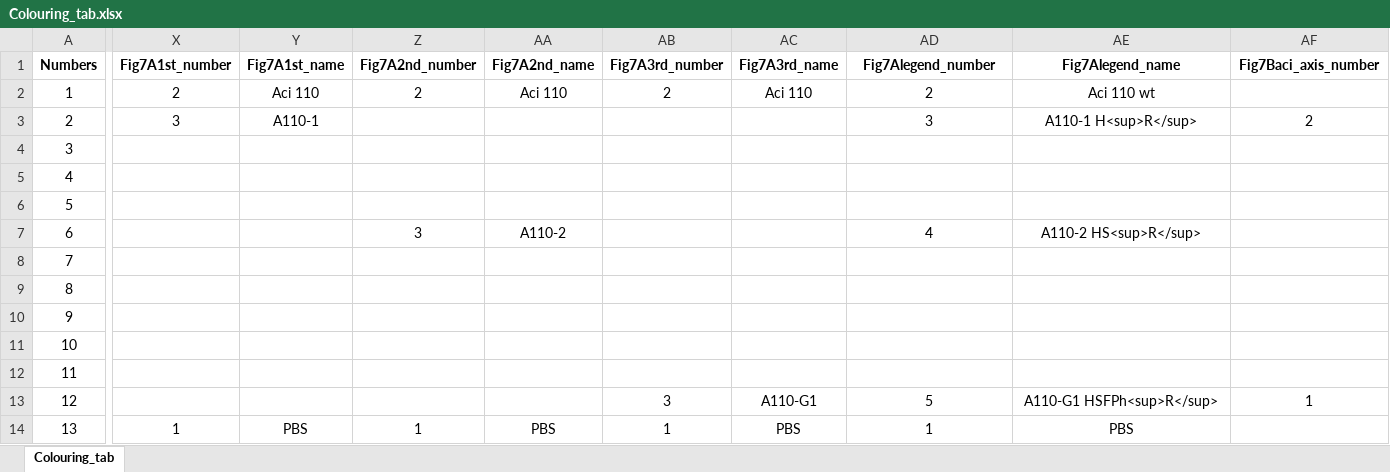
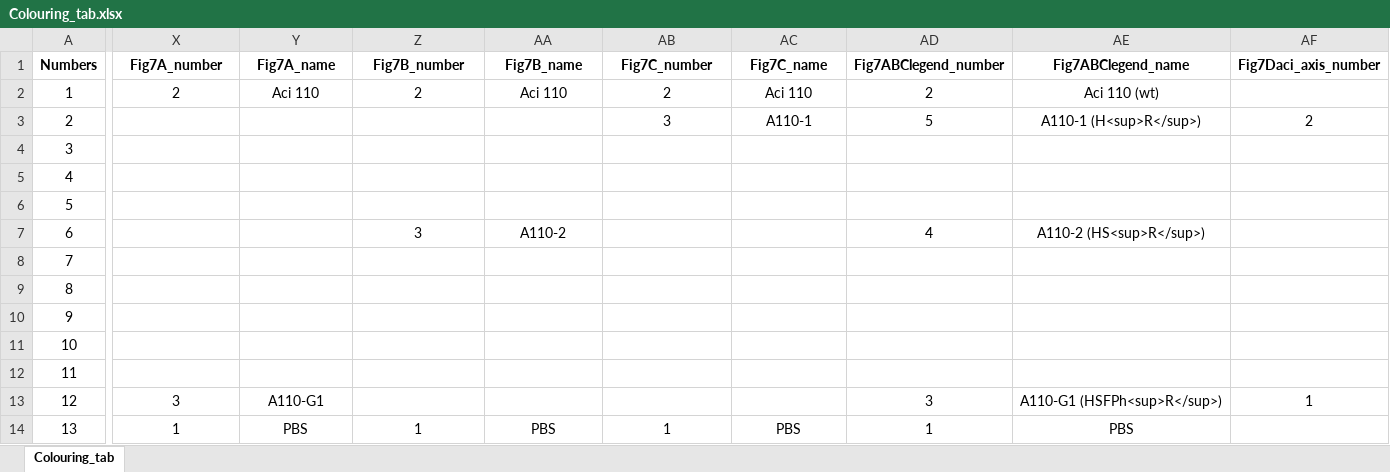
Before and after one commit to barizona/Aci_project_scripts, an Excel workbook: Colouring_tab.xlsx, sheet Colouring_tab, drawn as a sheet; only a part is shown, gaps mark what is left out; values as stored, in another font and other column widths than the file's, no borders; the diff covers the shown part only; the diff names each change by its address in the sheet, - before the commit and + after, or states it on an @@ line.

```diff
--- a/Colouring_tab.xlsx (sheet Colouring_tab)
+++ b/Colouring_tab.xlsx (sheet Colouring_tab)
-X1: Fig7A1st_number
+X1: Fig7A_number
-Y1: Fig7A1st_name
+Y1: Fig7A_name
-Z1: Fig7A2nd_number
+Z1: Fig7B_number
-AA1: Fig7A2nd_name
+AA1: Fig7B_name
-AB1: Fig7A3rd_number
+AB1: Fig7C_number
-AC1: Fig7A3rd_name
+AC1: Fig7C_name
-AD1: Fig7Alegend_number
+AD1: Fig7ABClegend_number
-AE1: Fig7Alegend_name
+AE1: Fig7ABClegend_name
-AF1: Fig7Baci_axis_number
+AF1: Fig7Daci_axis_number
-AE2 (Fig7ABClegend_name): Aci 110 wt
+AE2 (Fig7ABClegend_name): Aci 110 (wt)
-X3 (Fig7A_number): 3
+X3 (Fig7A_number): (empty)
-Y3 (Fig7A_name): A110-1
+Y3 (Fig7A_name): (empty)
-AB3 (Fig7C_number): (empty)
+AB3 (Fig7C_number): 3
-AC3 (Fig7C_name): (empty)
+AC3 (Fig7C_name): A110-1
-AD3 (Fig7ABClegend_number): 3
+AD3 (Fig7ABClegend_number): 5
-AE3 (Fig7ABClegend_name): A110-1 H<sup>R</sup>
+AE3 (Fig7ABClegend_name): A110-1 (H<sup>R</sup>)
-AE7 (Fig7ABClegend_name): A110-2 HS<sup>R</sup>
+AE7 (Fig7ABClegend_name): A110-2 (HS<sup>R</sup>)
-X13 (Fig7A_number): (empty)
+X13 (Fig7A_number): 3
-Y13 (Fig7A_name): (empty)
+Y13 (Fig7A_name): A110-G1
-AB13 (Fig7C_number): 3
+AB13 (Fig7C_number): (empty)
-AC13 (Fig7C_name): A110-G1
+AC13 (Fig7C_name): (empty)
-AD13 (Fig7ABClegend_number): 5
+AD13 (Fig7ABClegend_number): 3
-AE13 (Fig7ABClegend_name): A110-G1 HSFPh<sup>R</sup>
+AE13 (Fig7ABClegend_name): A110-G1 (HSFPh<sup>R</sup>)
```
Also changed, not shown: 5 edited cells elsewhere in this sheet, 12 other files.
